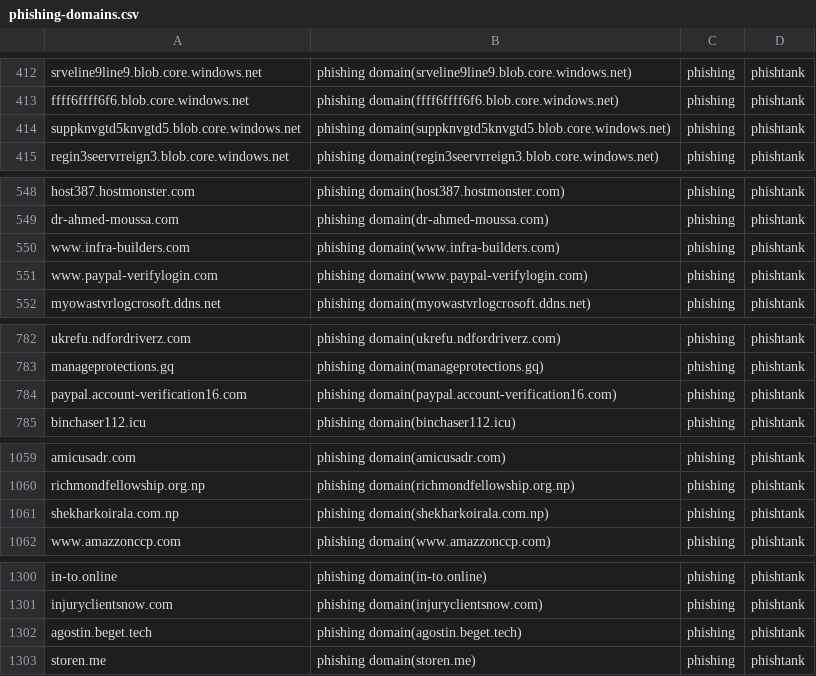
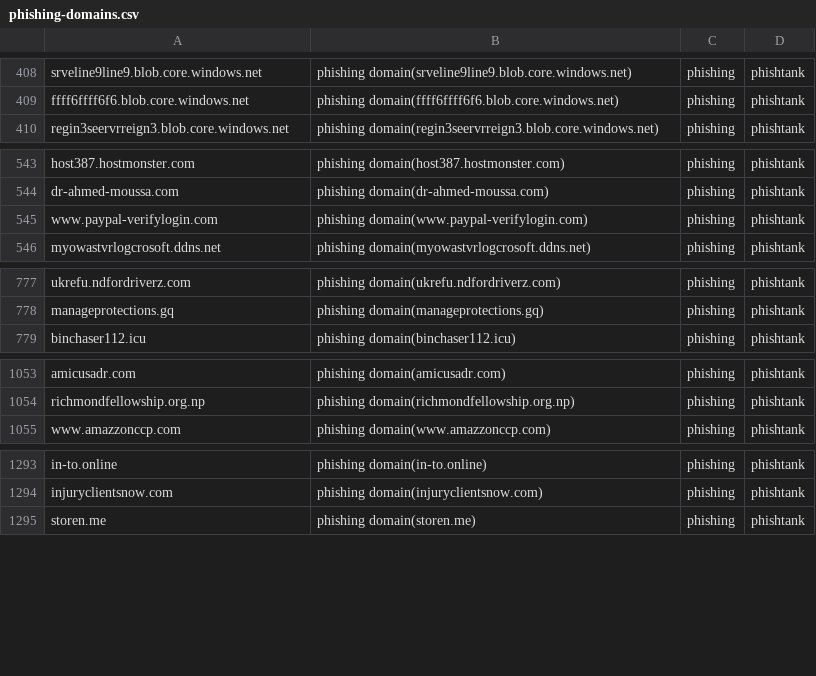
Before and after one commit to sinjukukawataro/20180511, a CSV file: phishing-domains.csv, drawn as a sheet; only a part is shown, gaps mark what is left out; the diff covers the shown part only.

```diff
--- a/phishing-domains.csv
+++ b/phishing-domains.csv
@@ -413,3 +409,2 @@ srveline9line9.blob.core.windows.net,phishing domain(srveline9line9.blob.core.wi
 ffff6ffff6f6.blob.core.windows.net,phishing domain(ffff6ffff6f6.blob.core.windows.net),phishing,phishtank
-suppknvgtd5knvgtd5.blob.core.windows.net,phishing domain(suppknvgtd5knvgtd5.blob.core.windows.net),phishing,phishtank
 regin3seervrreign3.blob.core.windows.net,phishing domain(regin3seervrreign3.blob.core.windows.net),phishing,phishtank
@@ -549,3 +544,2 @@ host387.hostmonster.com,phishing domain(host387.hostmonster.com),phishing,phisht
 dr-ahmed-moussa.com,phishing domain(dr-ahmed-moussa.com),phishing,phishtank
-www.infra-builders.com,phishing domain(www.infra-builders.com),phishing,phishtank
 www.paypal-verifylogin.com,phishing domain(www.paypal-verifylogin.com),phishing,phishtank
@@ -783,3 +778,2 @@ ukrefu.ndfordriverz.com,phishing domain(ukrefu.ndfordriverz.com),phishing,phisht
 manageprotections.gq,phishing domain(manageprotections.gq),phishing,phishtank
-paypal.account-verification16.com,phishing domain(paypal.account-verification16.com),phishing,phishtank
 binchaser112.icu,phishing domain(binchaser112.icu),phishing,phishtank
@@ -1060,3 +1054,2 @@ amicusadr.com,phishing domain(amicusadr.com),phishing,phishtank
 richmondfellowship.org.np,phishing domain(richmondfellowship.org.np),phishing,phishtank
-shekharkoirala.com.np,phishing domain(shekharkoirala.com.np),phishing,phishtank
 www.amazzonccp.com,phishing domain(www.amazzonccp.com),phishing,phishtank
@@ -1301,3 +1294,2 @@ in-to.online,phishing domain(in-to.online),phishing,phishtank
 injuryclientsnow.com,phishing domain(injuryclientsnow.com),phishing,phishtank
-agostin.beget.tech,phishing domain(agostin.beget.tech),phishing,phishtank
 storen.me,phishing domain(storen.me),phishing,phishtank
```
Also changed, not shown: 2 added rows, 8 removed rows and 4 moved rows elsewhere in this file.
